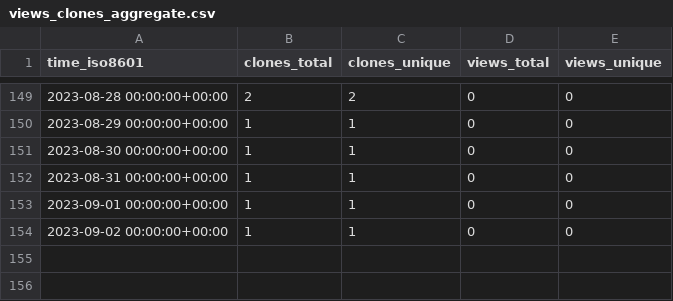
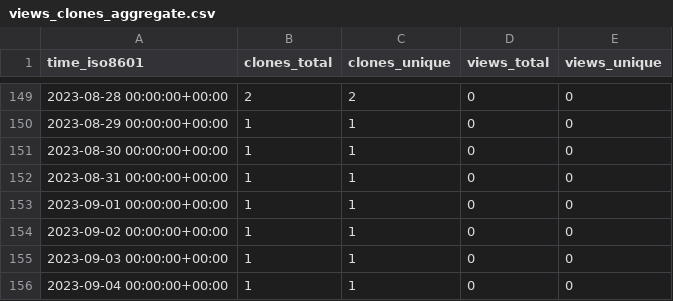
Before and after one commit to HowHowTech/OralMotorExercises, a CSV file: HowHowTech/OralMotorExercises/ghrs-data/views_clones_aggregate.csv, drawn as a sheet; only a part is shown, gaps mark what is left out.

```diff
--- a/HowHowTech/OralMotorExercises/ghrs-data/views_clones_aggregate.csv
+++ b/HowHowTech/OralMotorExercises/ghrs-data/views_clones_aggregate.csv
@@ -154 +154,3 @@ time_iso8601,clones_total,clones_unique,views_total,views_unique
 2023-09-02 00:00:00+00:00,1,1,0,0
+2023-09-03 00:00:00+00:00,1,1,0,0
+2023-09-04 00:00:00+00:00,1,1,0,0
```
Also changed, not shown: 1 other file.
